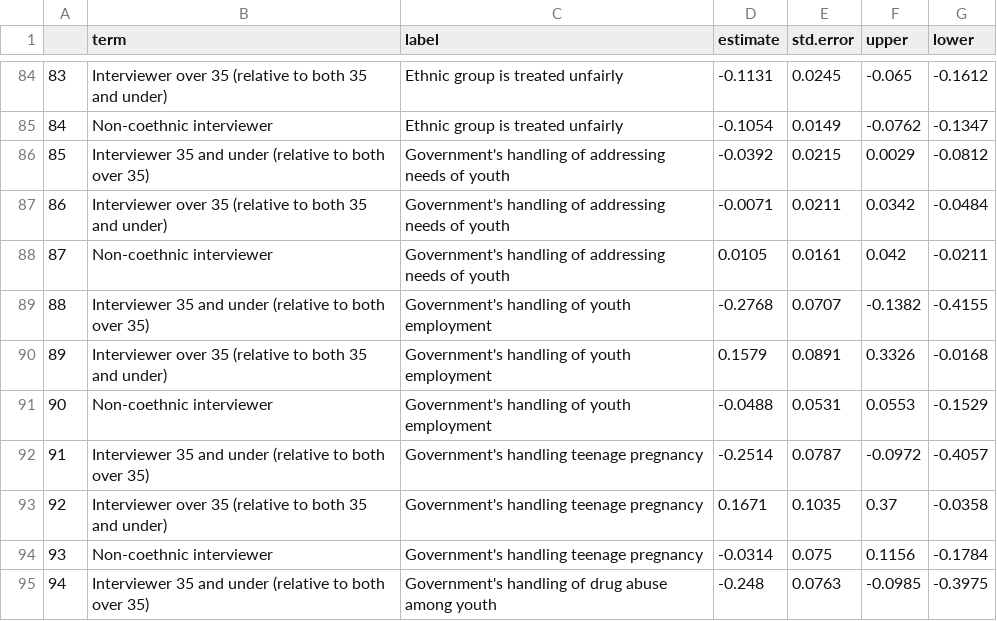
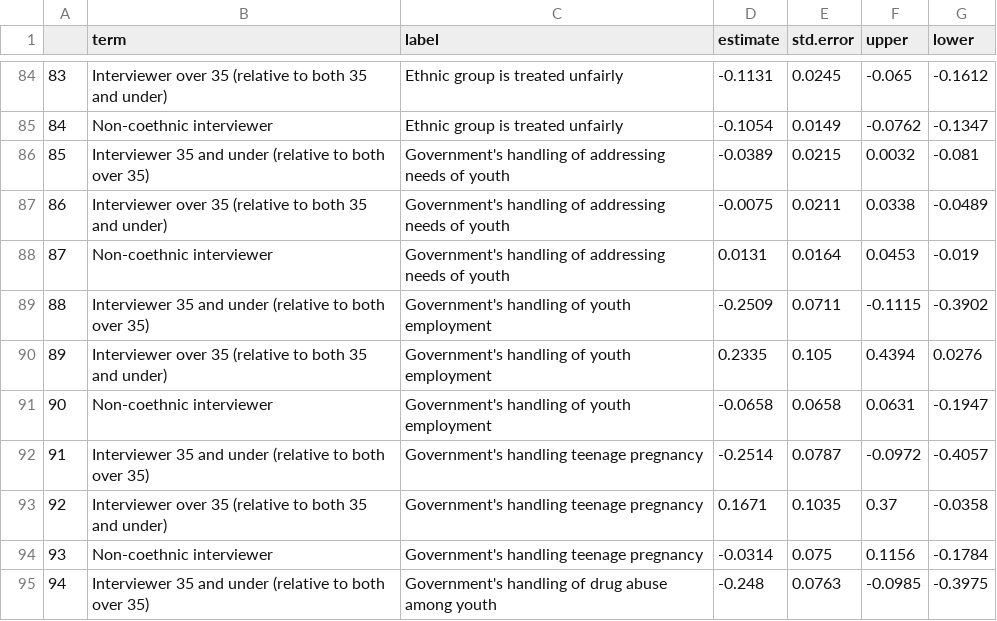
Before and after one commit to mccormackandrew/elder_youre_right, a CSV file: tables/effects_original_scales.csv, drawn as a sheet; only a part is shown, gaps mark what is left out.

```diff
--- a/tables/effects_original_scales.csv
+++ b/tables/effects_original_scales.csv
@@ -85,8 +85,8 @@
 "84","Non-coethnic interviewer","Ethnic group is treated unfairly",-0.1054,0.0149,-0.0762,-0.1347
-"85","Interviewer 35 and under (relative to both over 35)","Government's handling of addressing needs of youth",-0.0392,0.0215,0.0029,-0.0812
-"86","Interviewer over 35 (relative to both 35 and under)","Government's handling of addressing needs of youth",-0.0071,0.0211,0.0342,-0.0484
-"87","Non-coethnic interviewer","Government's handling of addressing needs of youth",0.0105,0.0161,0.042,-0.0211
-"88","Interviewer 35 and under (relative to both over 35)","Government's handling of youth employment",-0.2768,0.0707,-0.1382,-0.4155
-"89","Interviewer over 35 (relative to both 35 and under)","Government's handling of youth employment",0.1579,0.0891,0.3326,-0.0168
-"90","Non-coethnic interviewer","Government's handling of youth employment",-0.0488,0.0531,0.0553,-0.1529
+"85","Interviewer 35 and under (relative to both over 35)","Government's handling of addressing needs of youth",-0.0389,0.0215,0.0032,-0.081
+"86","Interviewer over 35 (relative to both 35 and under)","Government's handling of addressing needs of youth",-0.0075,0.0211,0.0338,-0.0489
+"87","Non-coethnic interviewer","Government's handling of addressing needs of youth",0.0131,0.0164,0.0453,-0.019
+"88","Interviewer 35 and under (relative to both over 35)","Government's handling of youth employment",-0.2509,0.0711,-0.1115,-0.3902
+"89","Interviewer over 35 (relative to both 35 and under)","Government's handling of youth employment",0.2335,0.105,0.4394,0.0276
+"90","Non-coethnic interviewer","Government's handling of youth employment",-0.0658,0.0658,0.0631,-0.1947
 "91","Interviewer 35 and under (relative to both over 35)","Government's handling teenage pregnancy",-0.2514,0.0787,-0.0972,-0.4057
```
Also changed, not shown: tables/age_difference_distributions.csv, tables/balance_table_round_7.csv, 25 other files.
